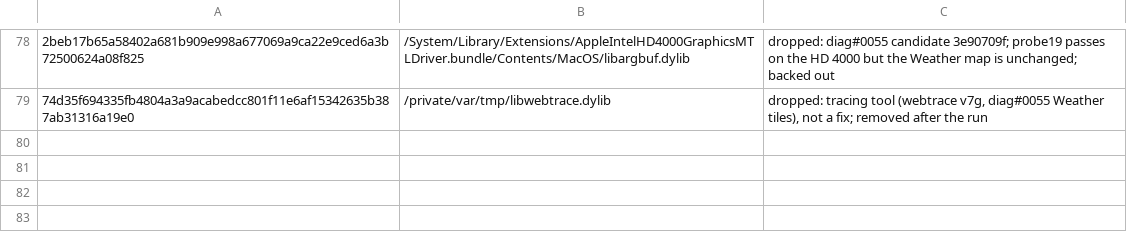
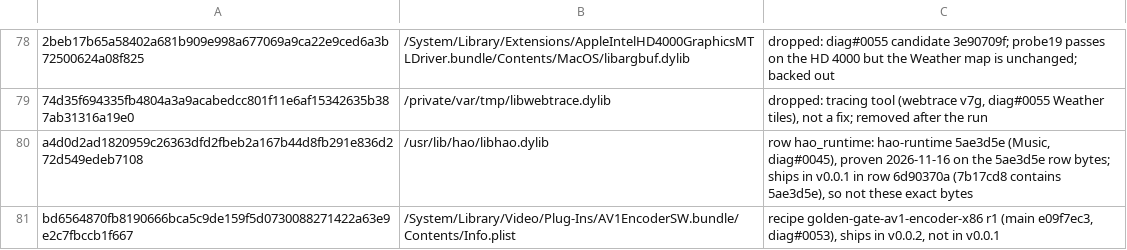
Before and after one commit to StefanAlMare/GoldenGate-MBP91, a TSV file: pipeline/live-swaps.tsv, drawn as a sheet; only a part is shown, gaps mark what is left out; the diff names each change by its address in the sheet, - before the commit and + after, or states it on an @@ line.

Commit message:
live-swaps: AV1 and Music records for the v0.0.1 line
The AV1 encoder Info.plist (diag#0053) is in recipe golden-gate-av1-encoder-x86
r1 on main and ships in v0.0.2, not v0.0.1. The Music libhao (diag#0045) ships
in v0.0.1's hao_runtime row 6d90370a (7b17cd8 contains 5ae3d5e).

Tested: swaps.py check and gate pass on this tree; pipeline test_swaps and test_diskguard pass

```diff
--- a/pipeline/live-swaps.tsv
+++ b/pipeline/live-swaps.tsv
+row 80: a4d0d2ad1820959c26363dfd2fbeb2a167b44d8fb291e836d272d549edeb7108 | /usr/lib/hao/libhao.dylib | row hao_runtime: hao-runtime 5ae3d5e (Music, diag#0045), proven 2026-11-16 on the 5ae3d5e row bytes; ships in v0.0.1 in row 6d90370a (7b17cd8 contains 5ae3d5e), so not these exact bytes
+row 81: bd6564870fb8190666bca5c9de159f5d0730088271422a63e9e2c7fbccb1f667 | /System/Library/Video/Plug-Ins/AV1EncoderSW.bundle/Contents/Info.plist | recipe golden-gate-av1-encoder-x86 r1 (main e09f7ec3, diag#0053), ships in v0.0.2, not in v0.0.1
```
